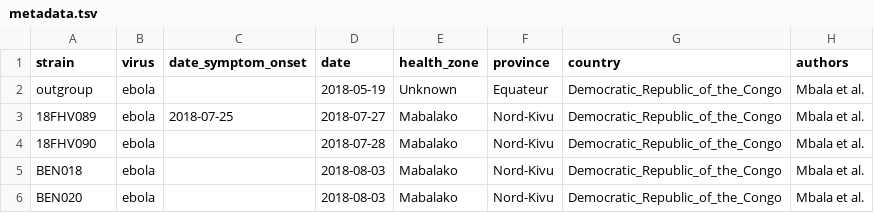
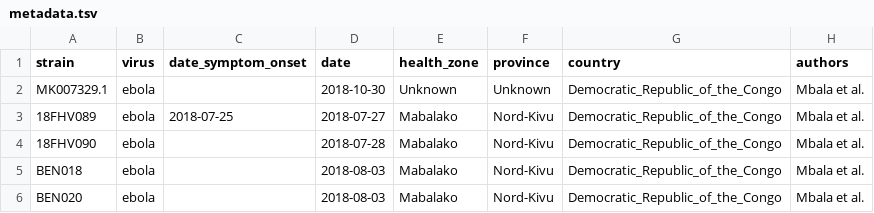
Before and after one commit to blab/ebola-narrative-ms, a TSV file: data/metadata.tsv, drawn as a sheet; only a part is shown.

```diff
--- a/data/metadata.tsv
+++ b/data/metadata.tsv
@@ -1,3 +1,3 @@
 strain	virus	date_symptom_onset	date	health_zone	province	country	authors
-outgroup	ebola		2018-05-19	Unknown	Equateur	Democratic_Republic_of_the_Congo	Mbala et al.
+MK007329.1	ebola		2018-10-30	Unknown	Unknown	Democratic_Republic_of_the_Congo	Mbala et al.
 18FHV089	ebola	2018-07-25	2018-07-27	Mabalako	Nord-Kivu	Democratic_Republic_of_the_Congo	Mbala et al.
```
Also changed, not shown: 3 other files.
